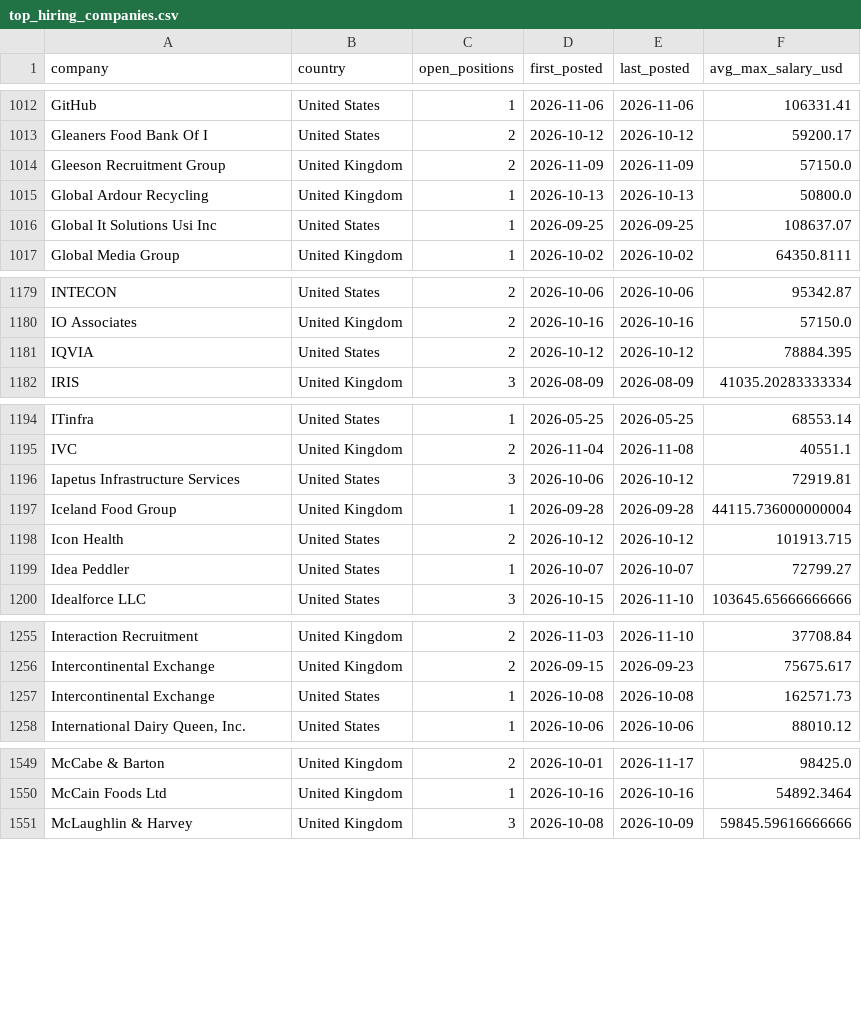
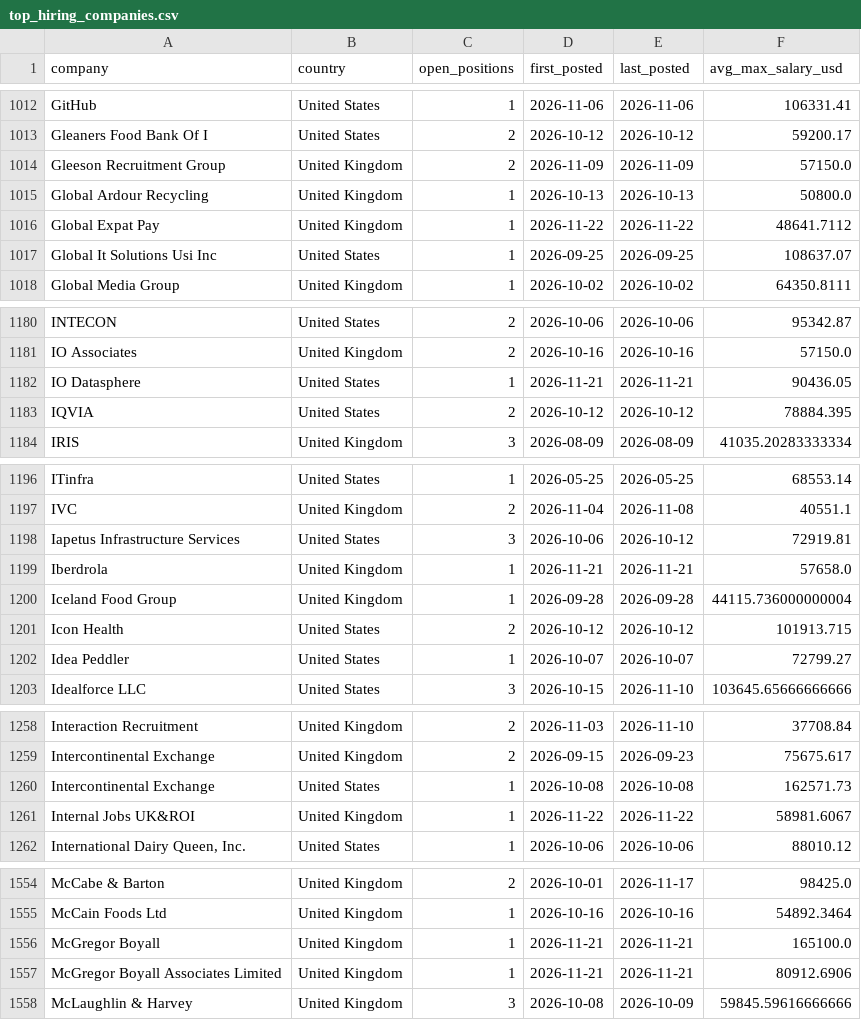
Before and after one commit to ShoafzalDataAnalyst/Adzuna-Job-Market-Vacancies, a CSV file: powerbi/top_hiring_companies.csv, drawn as a sheet; only a part is shown, gaps mark what is left out; the diff covers the shown part only.

```diff
--- a/powerbi/top_hiring_companies.csv
+++ b/powerbi/top_hiring_companies.csv
@@ -1015,2 +1015,3 @@ Gleeson Recruitment Group,United Kingdom,2,2026-11-09,2026-11-09,57150.0
 Global Ardour Recycling,United Kingdom,1,2026-10-13,2026-10-13,50800.0
+Global Expat Pay,United Kingdom,1,2026-11-22,2026-11-22,48641.7112
 Global It Solutions Usi Inc,United States,1,2026-09-25,2026-09-25,108637.07
@@ -1180,2 +1181,3 @@ INTECON,United States,2,2026-10-06,2026-10-06,95342.87
 IO Associates,United Kingdom,2,2026-10-16,2026-10-16,57150.0
+IO Datasphere,United States,1,2026-11-21,2026-11-21,90436.05
 IQVIA,United States,2,2026-10-12,2026-10-12,78884.395
@@ -1196,2 +1198,3 @@ IVC,United Kingdom,2,2026-11-04,2026-11-08,40551.1
 Iapetus Infrastructure Services,United States,3,2026-10-06,2026-10-12,72919.81
+Iberdrola,United Kingdom,1,2026-11-21,2026-11-21,57658.0
 Iceland Food Group,United Kingdom,1,2026-09-28,2026-09-28,44115.736000000004
@@ -1257,2 +1260,3 @@ Intercontinental Exchange,United Kingdom,2,2026-09-15,2026-09-23,75675.617
 Intercontinental Exchange,United States,1,2026-10-08,2026-10-08,162571.73
+Internal Jobs UK&ROI,United Kingdom,1,2026-11-22,2026-11-22,58981.6067
 "International Dairy Queen, Inc.",United States,1,2026-10-06,2026-10-06,88010.12
@@ -1550,2 +1555,4 @@ McCabe & Barton,United Kingdom,2,2026-10-01,2026-11-17,98425.0
 McCain Foods Ltd,United Kingdom,1,2026-10-16,2026-10-16,54892.3464
+McGregor Boyall,United Kingdom,1,2026-11-21,2026-11-21,165100.0
+McGregor Boyall Associates Limited,United Kingdom,1,2026-11-21,2026-11-21,80912.6906
 McLaughlin & Harvey,United Kingdom,3,2026-10-08,2026-10-09,59845.59616666666
```
Also changed, not shown: 6 added rows and 24 edited cells elsewhere in this file, powerbi/daily_posting_trend.csv, powerbi/location_heatmap.csv, 6 other files.
